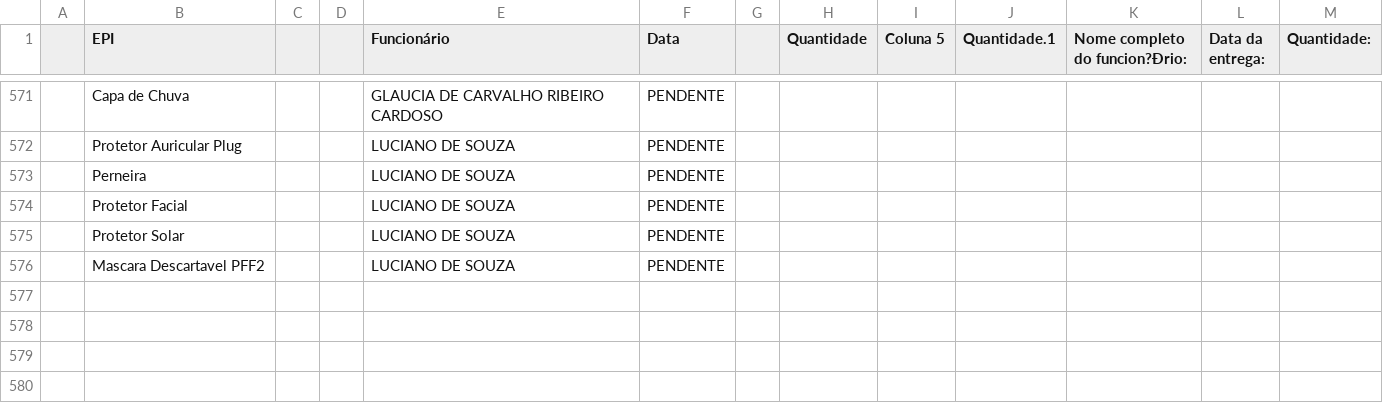
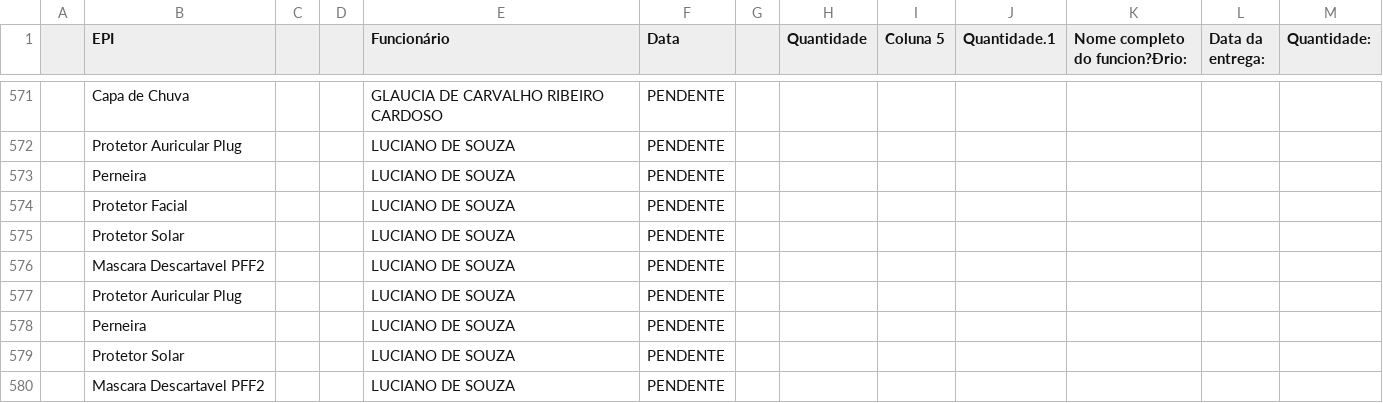
Before and after one commit to semasahst/sistema-epi, a CSV file: respostas.csv, drawn as a sheet; only a part is shown, gaps mark what is left out; the diff names each change by its address in the sheet, - before the commit and + after, or states it on an @@ line.

Commit message:
Atualização em lote: 4 registros

```diff
--- a/respostas.csv
+++ b/respostas.csv
+row 577:  | Protetor Auricular Plug |  |  | LUCIANO DE SOUZA | PENDENTE
+row 578:  | Perneira |  |  | LUCIANO DE SOUZA | PENDENTE
+row 579:  | Protetor Solar |  |  | LUCIANO DE SOUZA | PENDENTE
+row 580:  | Mascara Descartavel PFF2 |  |  | LUCIANO DE SOUZA | PENDENTE
```
